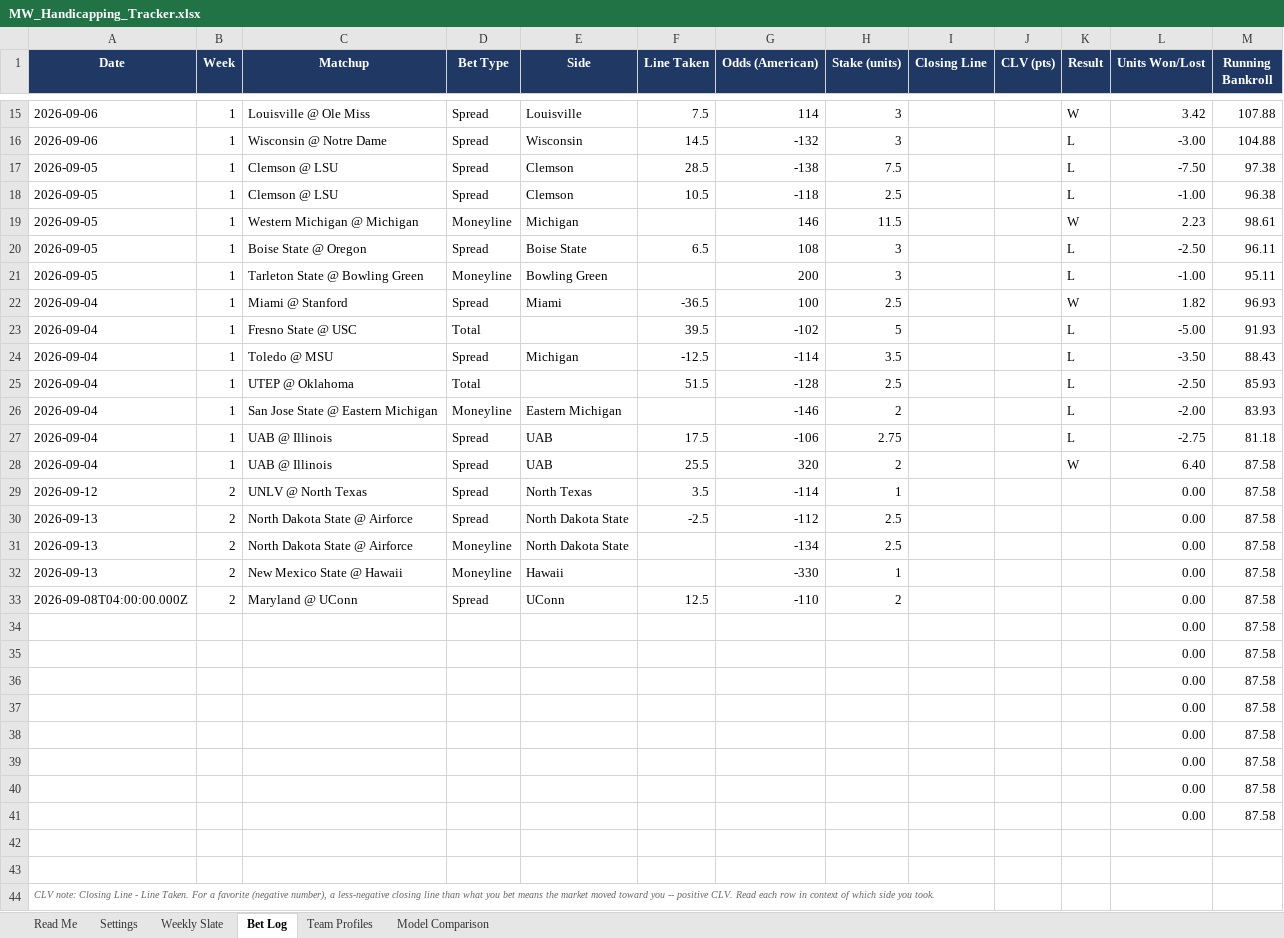
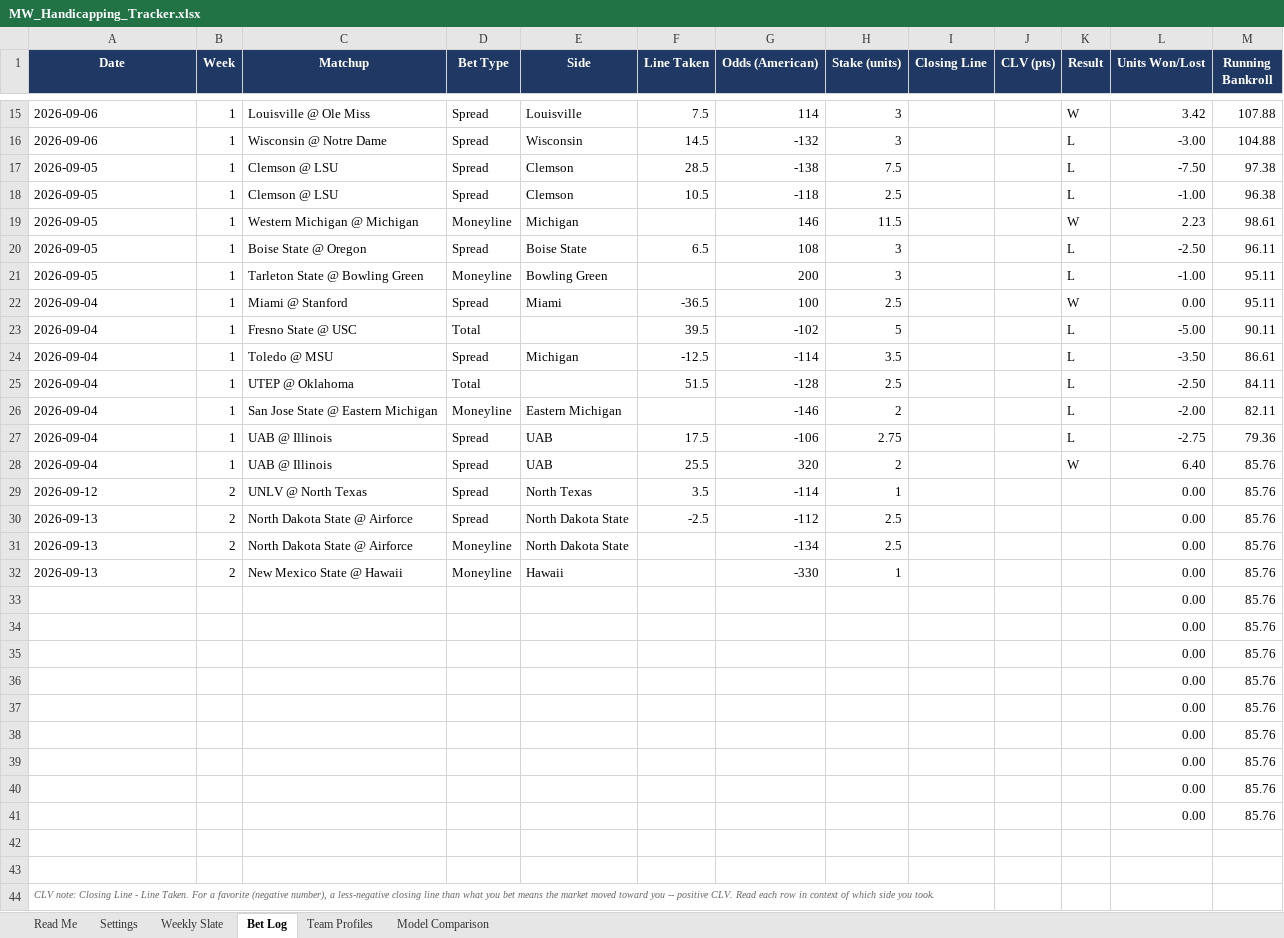
Before and after one commit to colea223/mdubcapping, an Excel workbook: excel/MW_Handicapping_Tracker.xlsx, sheet Bet Log, drawn as a sheet; only a part is shown, gaps mark what is left out; values as stored, in another font and other column widths than the file's, no borders; removed rows and columns are numbered as before the commit, all else as after; the diff names each change by its address in the sheet, - before the commit and + after, or states it on an @@ line.

Commit message:
Update either data or bets

```diff
--- a/excel/MW_Handicapping_Tracker.xlsx (sheet Bet Log)
+++ b/excel/MW_Handicapping_Tracker.xlsx (sheet Bet Log)
-L22 (Units Won/Lost): 1.82
+L22 (Units Won/Lost): 0.00
-M22 (Running Bankroll): 96.93
+M22 (Running Bankroll): 95.11
-M23 (Running Bankroll): 91.93
+M23 (Running Bankroll): 90.11
-M24 (Running Bankroll): 88.43
+M24 (Running Bankroll): 86.61
-M25 (Running Bankroll): 85.93
+M25 (Running Bankroll): 84.11
-M26 (Running Bankroll): 83.93
+M26 (Running Bankroll): 82.11
-M27 (Running Bankroll): 81.18
+M27 (Running Bankroll): 79.36
-M28:M32 (Running Bankroll): 87.58
+M28:M32 (Running Bankroll): 85.76
-row 33: 2026-09-08T04:00:00.000Z | 2 | Maryland @ UConn | Spread | UConn | 12.5 | -110 | 2 |  |  |  | 0.00 | 87.58
-M33:M40 (Running Bankroll): 87.58
+M33:M40 (Running Bankroll): 85.76
+row 41:  |  |  |  |  |  |  |  |  |  |  | 0.00 | 85.76
```
Also changed, not shown: formulas that keep their value, 8 other files.
